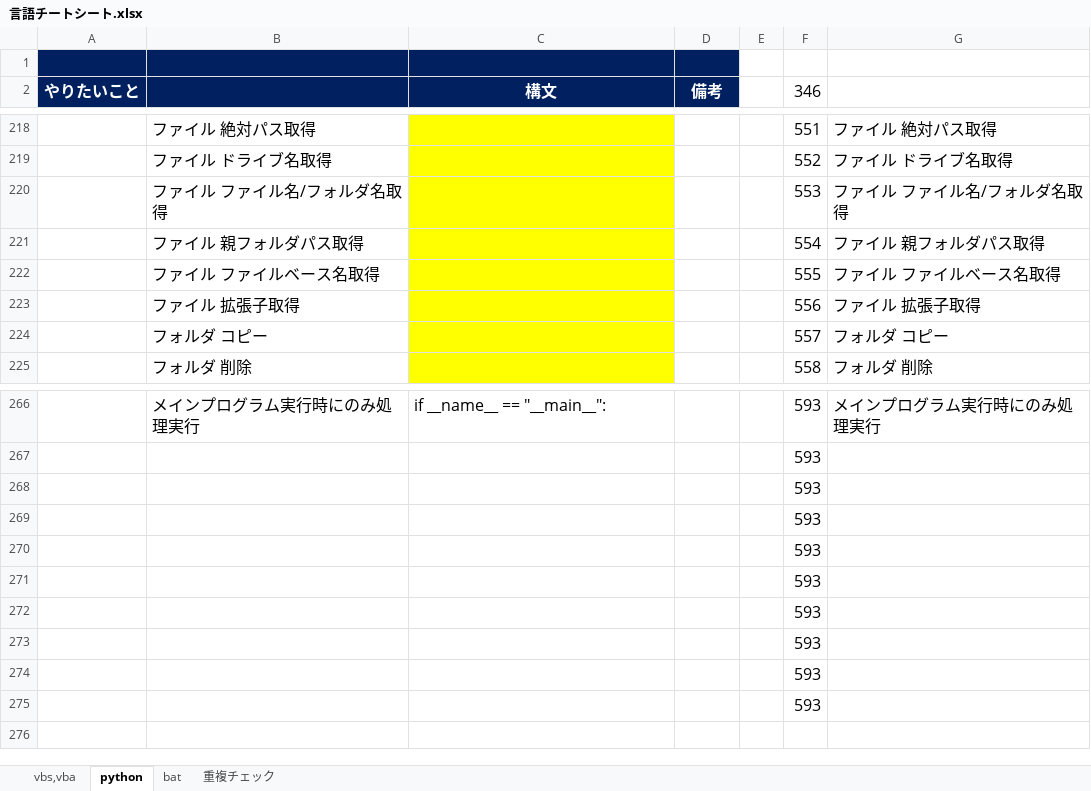
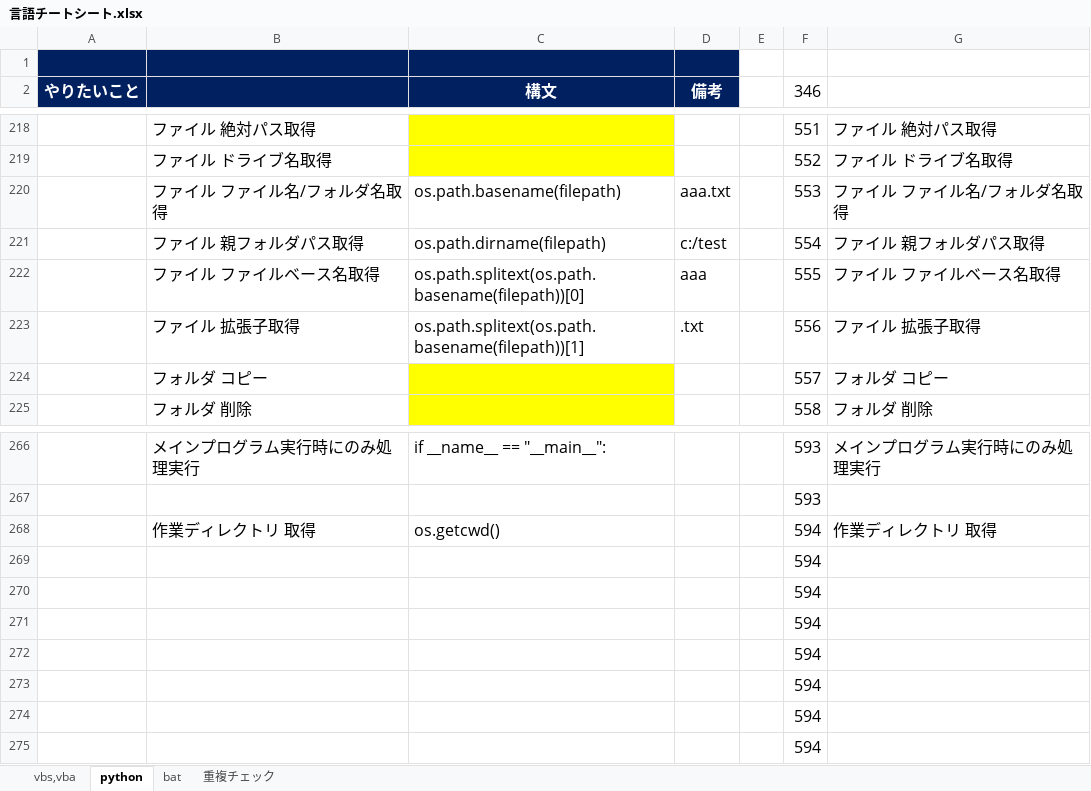
Before and after one commit to draemonash2/other, an Excel workbook: 言語チートシート.xlsx, sheet python, drawn as a sheet; only a part is shown, gaps mark what is left out; values as stored, in another font and other column widths than the file's, no borders; removed rows and columns are numbered as before the commit, all else as after; the diff names each change by its address in the sheet, - before the commit and + after, or states it on an @@ line.

```diff
--- a/言語チートシート.xlsx (sheet python)
+++ b/言語チートシート.xlsx (sheet python)
-C220 (構文): (empty)
+C220 (構文): os.path.basename(filepath)
-C220:C223 fill: #FFFF00
+C220:C223 fill: none
-D220 (備考): (empty)
+D220 (備考): aaa.txt
-C221 (構文): (empty)
+C221 (構文): os.path.dirname(filepath)
-D221 (備考): (empty)
+D221 (備考): c:/test
-C222 (構文): (empty)
+C222 (構文): os.path.splitext(os.path.basename(filepath))[0]
-D222 (備考): (empty)
+D222 (備考): aaa
-C223 (構文): (empty)
+C223 (構文): os.path.splitext(os.path.basename(filepath))[1]
-D223 (備考): (empty)
+D223 (備考): .txt
-row 268:  |  |  |  |  | 593
+row 268:  | 作業ディレクトリ 取得 | os.getcwd() |  |  | 594 | 作業ディレクトリ 取得
-F269:F275 (346): 593
+F269:F275 (346): 594
```
Also changed, not shown: sheet bat, sheet 重複チェック, sheet vbs,vba, hidden cells.
